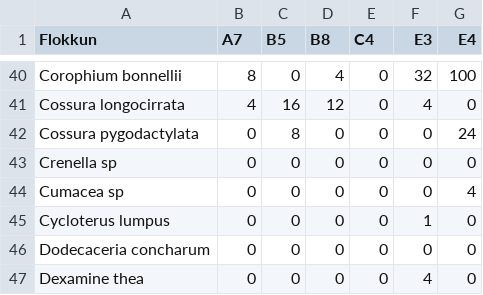
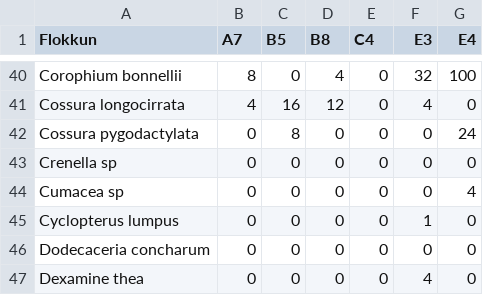
Before and after one commit to harkanatta/botndyr, a CSV file: skjol/stodvar.csv, drawn as a sheet; only a part is shown, gaps mark what is left out.

```diff
--- a/skjol/stodvar.csv
+++ b/skjol/stodvar.csv
@@ -44,3 +44,3 @@ Crenella sp,0,0,0,0,0,0
 Cumacea sp,0,0,0,0,0,4
-Cycloterus lumpus,0,0,0,0,1,0
+Cyclopterus lumpus,0,0,0,0,1,0
 Dodecaceria concharum,0,0,0,0,0,0
```
Also changed, not shown: 2 other files.
